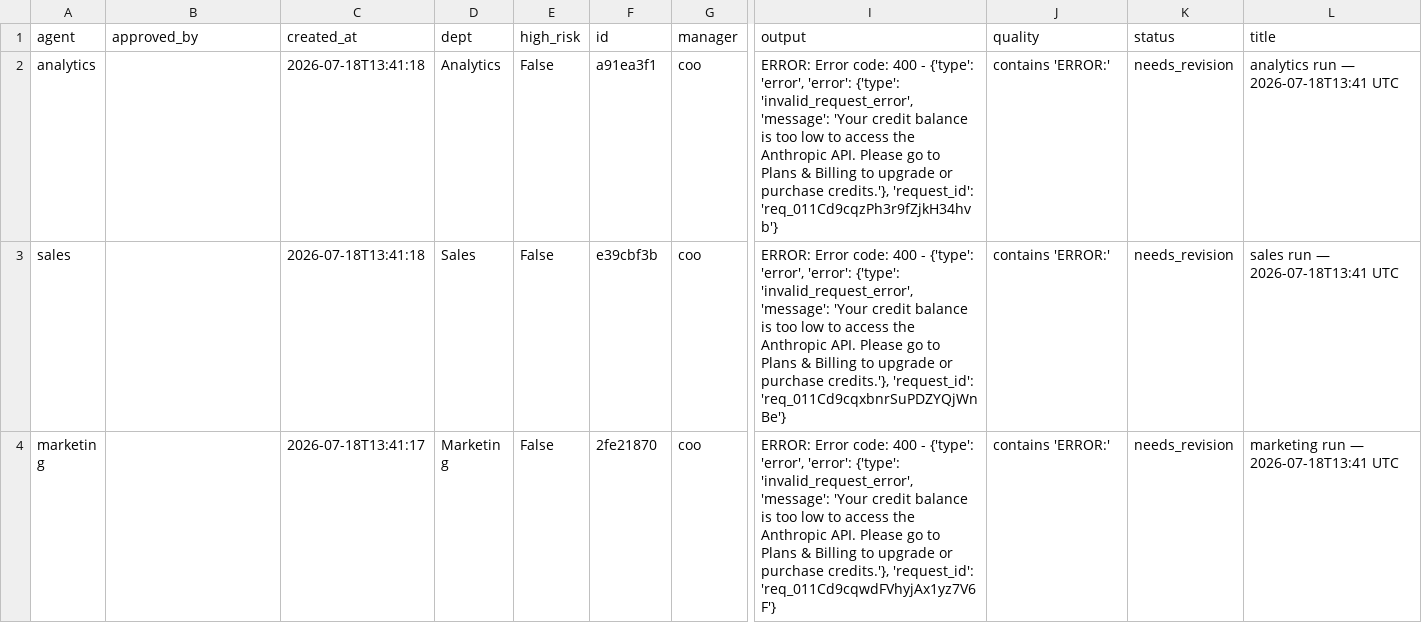
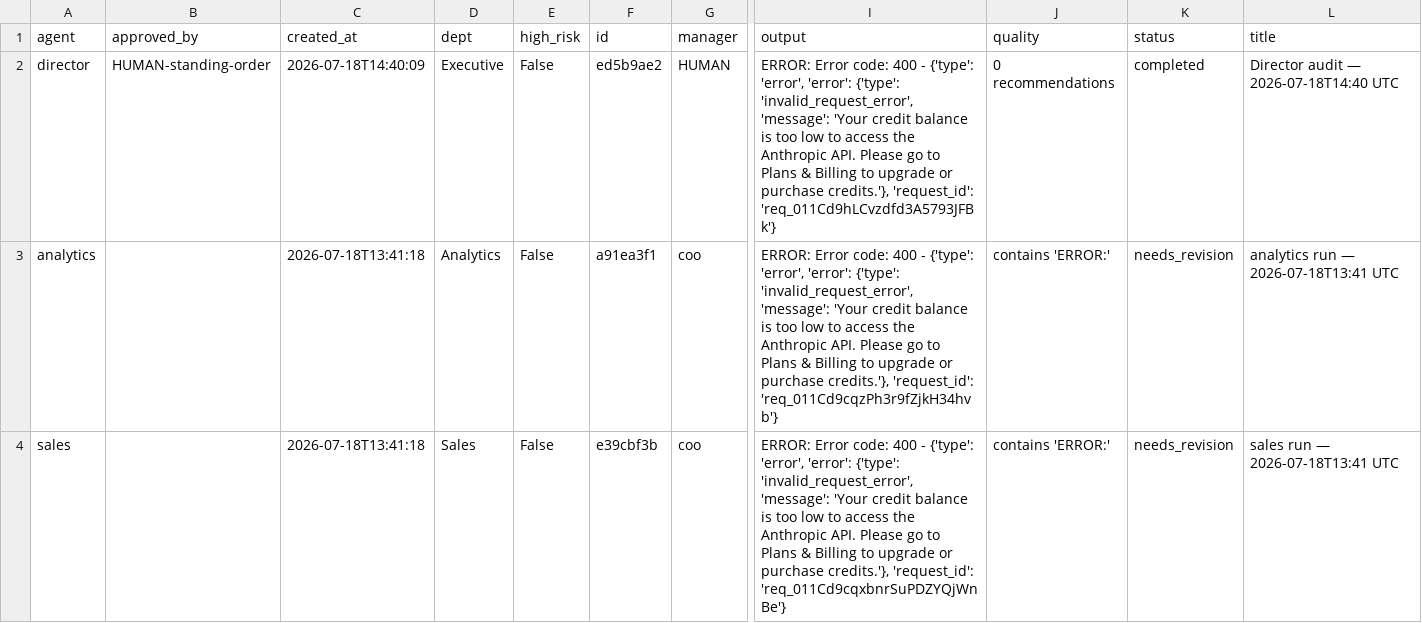
Before and after one commit to jaspalsingh321jsrr-ops/opsrunner-agents, a CSV file: data/exports/tasks.csv, drawn as a sheet; only a part is shown, gaps mark what is left out; the shorter side is filled out with more unchanged rows; rows hold the shown columns only; the diff names each change by its address in the sheet, - before the commit and + after, or states it on an @@ line.

```diff
--- a/data/exports/tasks.csv
+++ b/data/exports/tasks.csv
+row 2: director | HUMAN-standing-order | 2026-07-18T14:40:09 | Executive | False | ed5b9ae2 | HUMAN | ERROR: Error code: 400 - {'type': 'error', 'error': {'type': 'invalid_request_error', 'message': 'Your credit balance is too low to access the Anthropic API. Please go to Plans & Billing to upgrade or purchase credits.'}, 'request_id': 'req_011Cd9hLCvzdfd3A5793JFBk'} | 0 recommendations | completed | Director audit — 2026-07-18T14:40 UTC
```
Also changed, not shown: data/exports/analytics_runs.csv, 5 other files.
